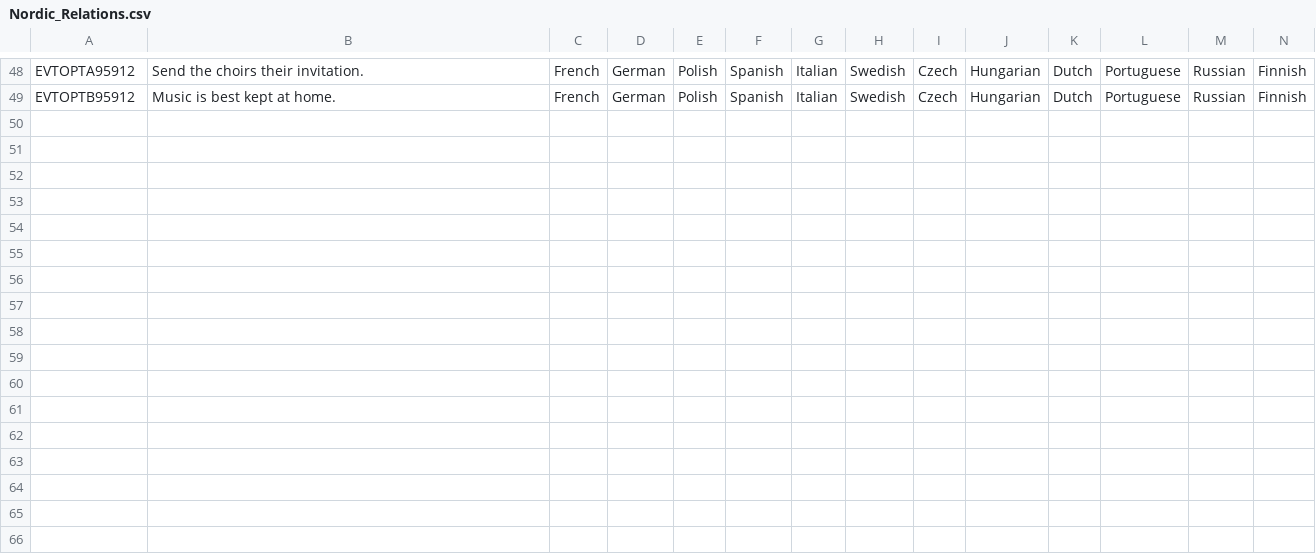
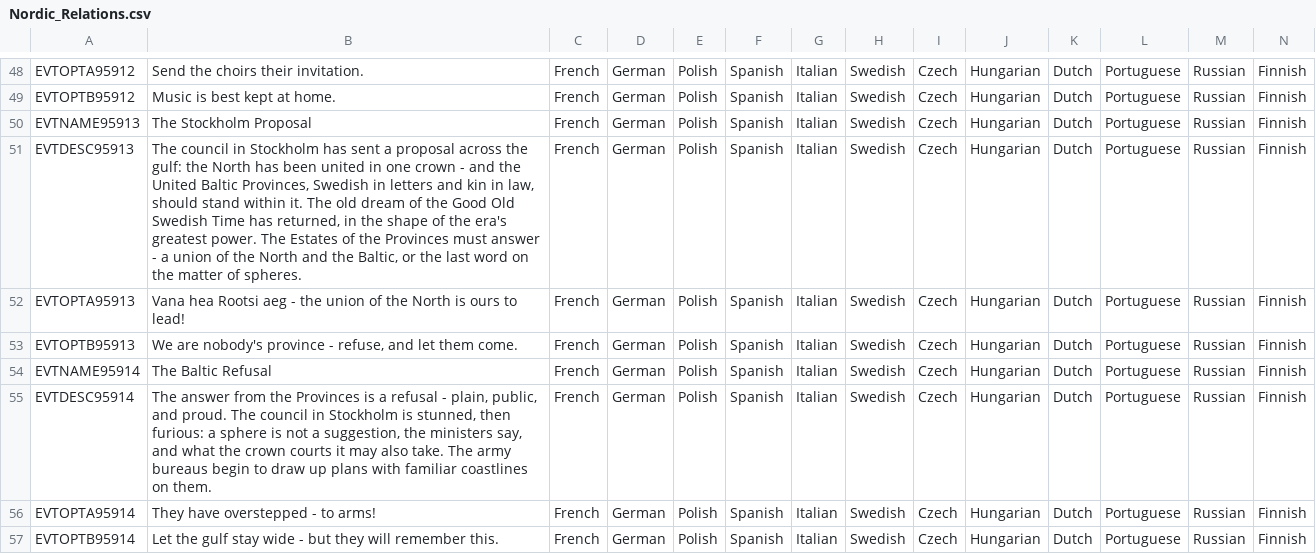
Before and after one commit to calebjamesrussell/Victoria-II-Baltic-Awakening, a CSV file: Baltic_Awakening/localisation/Nordic_Relations.csv, drawn as a sheet; only a part is shown, gaps mark what is left out; rows hold the shown columns only; the diff names each change by its address in the sheet, - before the commit and + after, or states it on an @@ line.

Commit message:
Add Stockholm Proposal event: Scandinavia courts sphered UBD, union or war
Co-authored-by: calebjamesrussell <calebjamesrussell@users.noreply.github.com>

```diff
--- a/Baltic_Awakening/localisation/Nordic_Relations.csv
+++ b/Baltic_Awakening/localisation/Nordic_Relations.csv
+row 50: EVTNAME95913 | The Stockholm Proposal | French | German | Polish | Spanish | Italian | Swedish | Czech | Hungarian | Dutch | Portuguese | Russian | Finnish
+row 51: EVTDESC95913 | The council in Stockholm has sent a proposal across the gulf: the North has been united in one crown - and the United Baltic Provinces, Swedish in letters and kin in law, should stand within it. The old dream of the Good Old Swedish Time has returned, in the shape of the era's greatest power. The Estates of the Provinces must answer - a union of the North and the Baltic, or the last word on the matter of spheres. | French | German | Polish | Spanish | Italian | Swedish | Czech | Hungarian | Dutch | Portuguese | Russian | Finnish
+row 52: EVTOPTA95913 | Vana hea Rootsi aeg - the union of the North is ours to lead! | French | German | Polish | Spanish | Italian | Swedish | Czech | Hungarian | Dutch | Portuguese | Russian | Finnish
+row 53: EVTOPTB95913 | We are nobody's province - refuse, and let them come. | French | German | Polish | Spanish | Italian | Swedish | Czech | Hungarian | Dutch | Portuguese | Russian | Finnish
+row 54: EVTNAME95914 | The Baltic Refusal | French | German | Polish | Spanish | Italian | Swedish | Czech | Hungarian | Dutch | Portuguese | Russian | Finnish
+row 55: EVTDESC95914 | The answer from the Provinces is a refusal - plain, public, and proud. The council in Stockholm is stunned, then furious: a sphere is not a suggestion, the ministers say, and what the crown courts it may also take. The army bureaus begin to draw up plans with familiar coastlines on them. | French | German | Polish | Spanish | Italian | Swedish | Czech | Hungarian | Dutch | Portuguese | Russian | Finnish
+row 56: EVTOPTA95914 | They have overstepped - to arms! | French | German | Polish | Spanish | Italian | Swedish | Czech | Hungarian | Dutch | Portuguese | Russian | Finnish
+row 57: EVTOPTB95914 | Let the gulf stay wide - but they will remember this. | French | German | Polish | Spanish | Italian | Swedish | Czech | Hungarian | Dutch | Portuguese | Russian | Finnish
```
Also changed, not shown: 1 other file.
